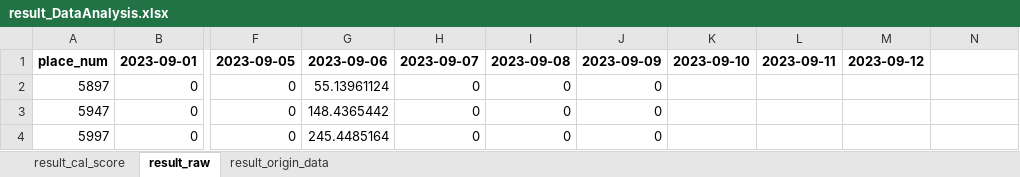
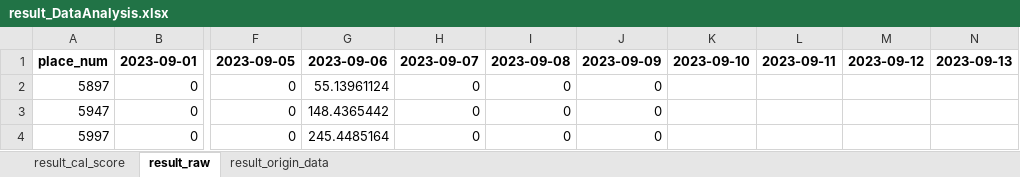
Before and after one commit to hikergoo/hikergoo.github.io, an Excel workbook: assets/data/result_DataAnalysis.xlsx, sheet result_raw, drawn as a sheet; only a part is shown, gaps mark what is left out; values as stored, in another font and other column widths than the file's, no borders; the diff names each change by its address in the sheet, - before the commit and + after, or states it on an @@ line.

```diff
--- a/assets/data/result_DataAnalysis.xlsx (sheet result_raw)
+++ b/assets/data/result_DataAnalysis.xlsx (sheet result_raw)
-N1: (empty)
+N1: 2023-09-13
```
Also changed, not shown: sheet result_origin_data, sheet result_cal_score, 1 other file.
